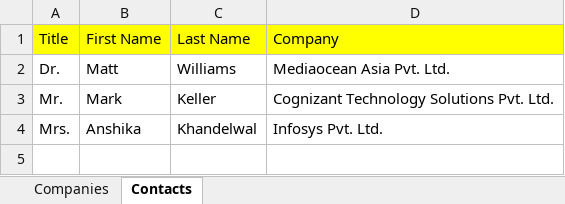
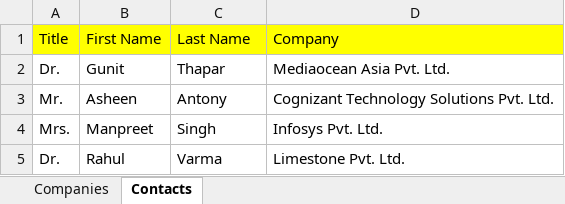
Before and after one commit to manpreetsingh68/SeleniumFramework_POM_FreeCRM, an Excel workbook: FreeCRMTestDataSheet.xlsx, sheet Contacts, drawn as a sheet; values as stored, in another font and other column widths than the file's, no borders; the diff names each change by its address in the sheet, - before the commit and + after, or states it on an @@ line.

```diff
--- a/FreeCRMTestDataSheet.xlsx (sheet Contacts)
+++ b/FreeCRMTestDataSheet.xlsx (sheet Contacts)
-B2 (First Name): Matt
+B2 (First Name): Gunit
-C2 (Last Name): Williams
+C2 (Last Name): Thapar
-B3 (First Name): Mark
+B3 (First Name): Asheen
-C3 (Last Name): Keller
+C3 (Last Name): Antony
-B4 (First Name): Anshika
+B4 (First Name): Manpreet
-C4 (Last Name): Khandelwal
+C4 (Last Name): Singh
+row 5: Dr. | Rahul | Varma | Limestone Pvt. Ltd.
```
Also changed, not shown: 42 other files.
